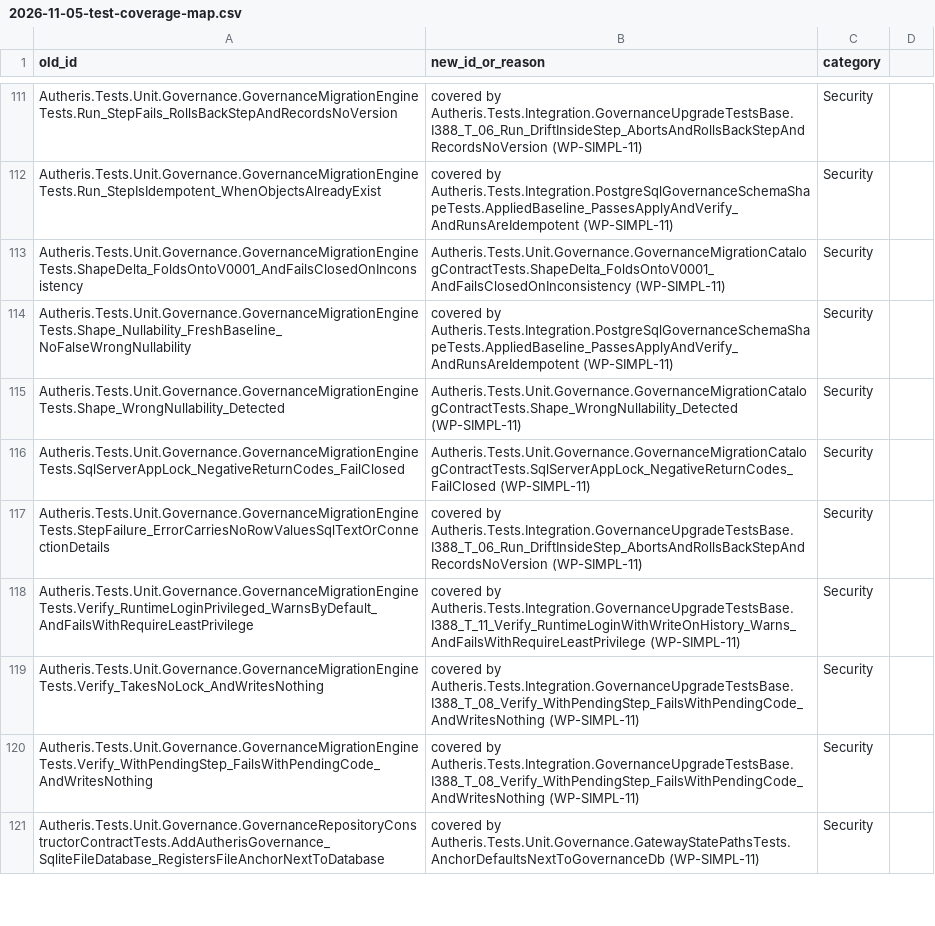
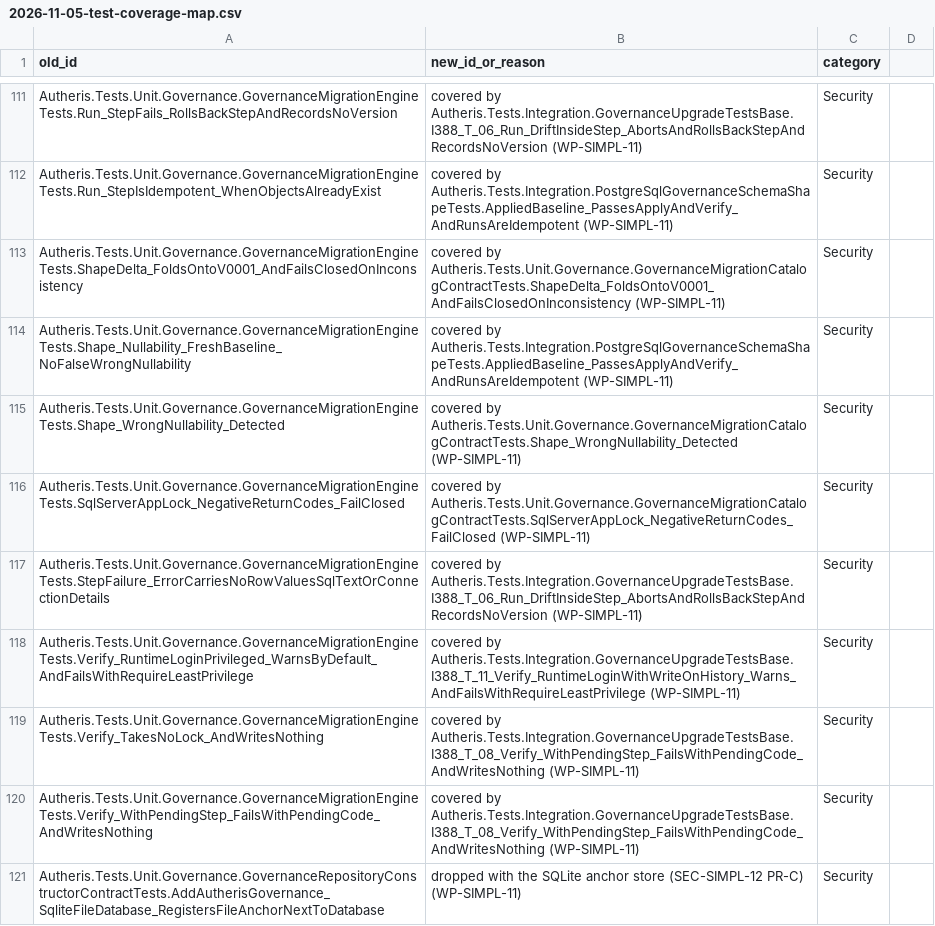
Before and after one commit to themulle/autheris, a CSV file: docs/plans/2026-11-05-test-coverage-map.csv, drawn as a sheet; only a part is shown, gaps mark what is left out; the diff covers the shown part only.

```diff
--- a/docs/plans/2026-11-05-test-coverage-map.csv
+++ b/docs/plans/2026-11-05-test-coverage-map.csv
@@ -112,6 +112,6 @@ Autheris.Tests.Unit.Governance.GovernanceMigrationEngineTests.Run_StepFails_Roll
 Autheris.Tests.Unit.Governance.GovernanceMigrationEngineTests.Run_StepIsIdempotent_WhenObjectsAlreadyExist,covered by Autheris.Tests.Integration.PostgreSqlGovernanceSchemaShapeTests.AppliedBaseline_PassesApplyAndVerify_AndRunsAreIdempotent (WP-SIMPL-11),Security
-Autheris.Tests.Unit.Governance.GovernanceMigrationEngineTests.ShapeDelta_FoldsOntoV0001_AndFailsClosedOnInconsistency,Autheris.Tests.Unit.Governance.GovernanceMigrationCatalogContractTests.ShapeDelta_FoldsOntoV0001_AndFailsClosedOnInconsistency (WP-SIMPL-11),Security
+Autheris.Tests.Unit.Governance.GovernanceMigrationEngineTests.ShapeDelta_FoldsOntoV0001_AndFailsClosedOnInconsistency,covered by Autheris.Tests.Unit.Governance.GovernanceMigrationCatalogContractTests.ShapeDelta_FoldsOntoV0001_AndFailsClosedOnInconsistency (WP-SIMPL-11),Security
 Autheris.Tests.Unit.Governance.GovernanceMigrationEngineTests.Shape_Nullability_FreshBaseline_NoFalseWrongNullability,covered by Autheris.Tests.Integration.PostgreSqlGovernanceSchemaShapeTests.AppliedBaseline_PassesApplyAndVerify_AndRunsAreIdempotent (WP-SIMPL-11),Security
-Autheris.Tests.Unit.Governance.GovernanceMigrationEngineTests.Shape_WrongNullability_Detected,Autheris.Tests.Unit.Governance.GovernanceMigrationCatalogContractTests.Shape_WrongNullability_Detected (WP-SIMPL-11),Security
-Autheris.Tests.Unit.Governance.GovernanceMigrationEngineTests.SqlServerAppLock_NegativeReturnCodes_FailClosed,Autheris.Tests.Unit.Governance.GovernanceMigrationCatalogContractTests.SqlServerAppLock_NegativeReturnCodes_FailClosed (WP-SIMPL-11),Security
+Autheris.Tests.Unit.Governance.GovernanceMigrationEngineTests.Shape_WrongNullability_Detected,covered by Autheris.Tests.Unit.Governance.GovernanceMigrationCatalogContractTests.Shape_WrongNullability_Detected (WP-SIMPL-11),Security
+Autheris.Tests.Unit.Governance.GovernanceMigrationEngineTests.SqlServerAppLock_NegativeReturnCodes_FailClosed,covered by Autheris.Tests.Unit.Governance.GovernanceMigrationCatalogContractTests.SqlServerAppLock_NegativeReturnCodes_FailClosed (WP-SIMPL-11),Security
 Autheris.Tests.Unit.Governance.GovernanceMigrationEngineTests.StepFailure_ErrorCarriesNoRowValuesSqlTextOrConnectionDetails,covered by Autheris.Tests.Integration.GovernanceUpgradeTestsBase.I388_T_06_Run_DriftInsideStep_AbortsAndRollsBackStepAndRecordsNoVersion (WP-SIMPL-11),Security
@@ -120,2 +120,2 @@ Autheris.Tests.Unit.Governance.GovernanceMigrationEngineTests.Verify_TakesNoLock
 Autheris.Tests.Unit.Governance.GovernanceMigrationEngineTests.Verify_WithPendingStep_FailsWithPendingCode_AndWritesNothing,covered by Autheris.Tests.Integration.GovernanceUpgradeTestsBase.I388_T_08_Verify_WithPendingStep_FailsWithPendingCode_AndWritesNothing (WP-SIMPL-11),Security
-Autheris.Tests.Unit.Governance.GovernanceRepositoryConstructorContractTests.AddAutherisGovernance_SqliteFileDatabase_RegistersFileAnchorNextToDatabase,covered by Autheris.Tests.Unit.Governance.GatewayStatePathsTests.AnchorDefaultsNextToGovernanceDb (WP-SIMPL-11),Security
+Autheris.Tests.Unit.Governance.GovernanceRepositoryConstructorContractTests.AddAutherisGovernance_SqliteFileDatabase_RegistersFileAnchorNextToDatabase,dropped with the SQLite anchor store (SEC-SIMPL-12 PR-C) (WP-SIMPL-11),Security
```
Also changed, not shown: 1 added row and 36 edited cells elsewhere in this file, 7 other files.
